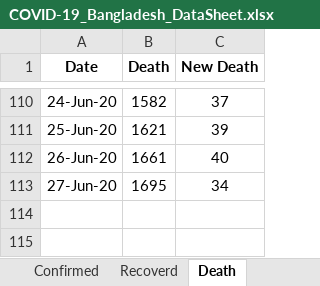
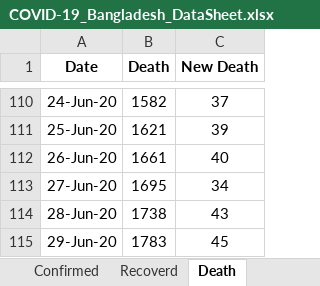
Before and after one commit to shubhomedia/COVID_19_Data_Analysis, an Excel workbook: DataSheet/COVID-19_Bangladesh_DataSheet.xlsx, sheet Death, drawn as a sheet; only a part is shown, gaps mark what is left out; values as stored, in another font and other column widths than the file's, no borders; the diff names each change by its address in the sheet, - before the commit and + after, or states it on an @@ line.

```diff
--- a/DataSheet/COVID-19_Bangladesh_DataSheet.xlsx (sheet Death)
+++ b/DataSheet/COVID-19_Bangladesh_DataSheet.xlsx (sheet Death)
+row 114: 28-Jun-20 | 1738 | 43
+row 115: 29-Jun-20 | 1783 | 45
```
Also changed, not shown: sheet Recoverd, sheet Confirmed.
